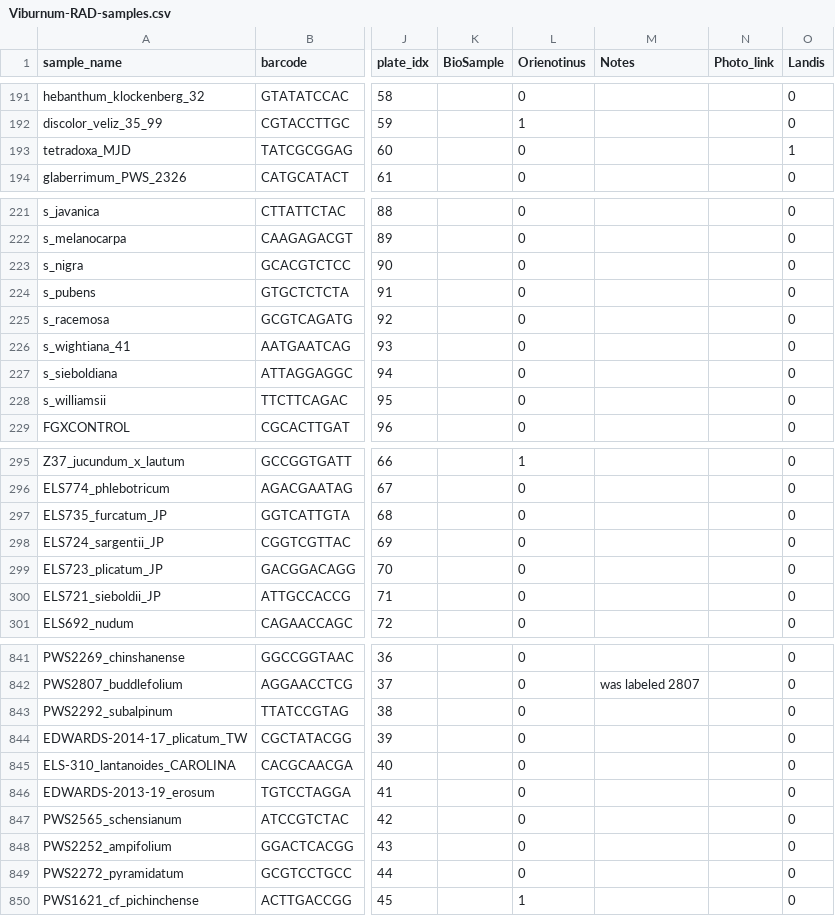
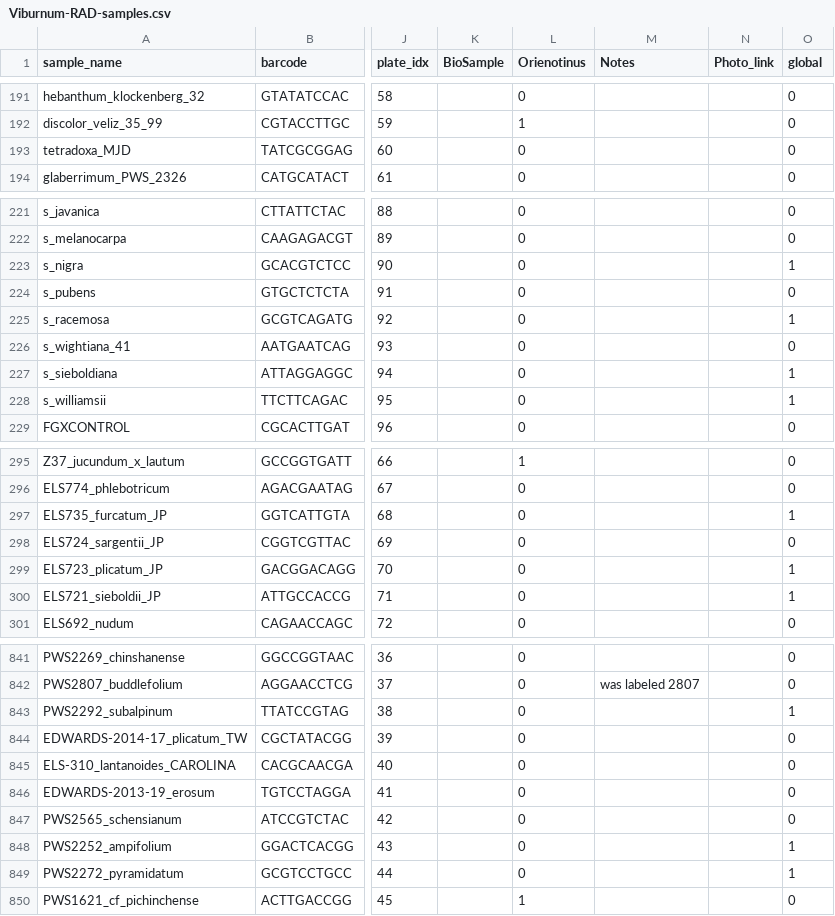
Before and after one commit to eaton-lab/Viburnum-global, a CSV file: Viburnum-RAD-samples.csv, drawn as a sheet; only a part is shown, gaps mark what is left out; the diff covers the shown part only; the diff names each change by its address in the sheet, - before the commit and + after, or states it on an @@ line.

Commit message:
update global labels

```diff
--- a/Viburnum-RAD-samples.csv
+++ b/Viburnum-RAD-samples.csv
-O1: Landis
+O1: global
-O193 (global): 1
+O193 (global): 0
-O223 (global): 0
+O223 (global): 1
-O225 (global): 0
+O225 (global): 1
-O227:O228 (global): 0
+O227:O228 (global): 1
-O297 (global): 0
+O297 (global): 1
-O299:O300 (global): 0
+O299:O300 (global): 1
-O843 (global): 0
+O843 (global): 1
-O848:O849 (global): 0
+O848:O849 (global): 1
```
Also changed, not shown: 16 edited cells elsewhere in this file.
